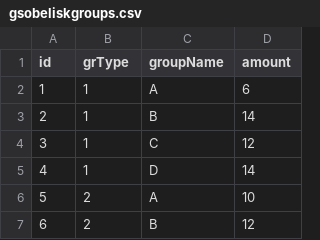
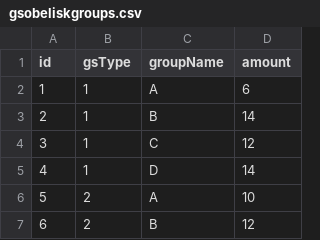
Before and after one commit to canonn-science/CAPIv2-Strapi, a CSV file: seed_files/CSV/coreData/gsobeliskgroups.csv, drawn as a sheet; only a part is shown.

```diff
--- a/seed_files/CSV/coreData/gsobeliskgroups.csv
+++ b/seed_files/CSV/coreData/gsobeliskgroups.csv
@@ -1,2 +1,2 @@
-id,grType,groupName,amount
+id,gsType,groupName,amount
 1,1,A,6
```
Also changed, not shown: seed_files/CSV/coreData/users_permissions_user.csv, 12 other files.
